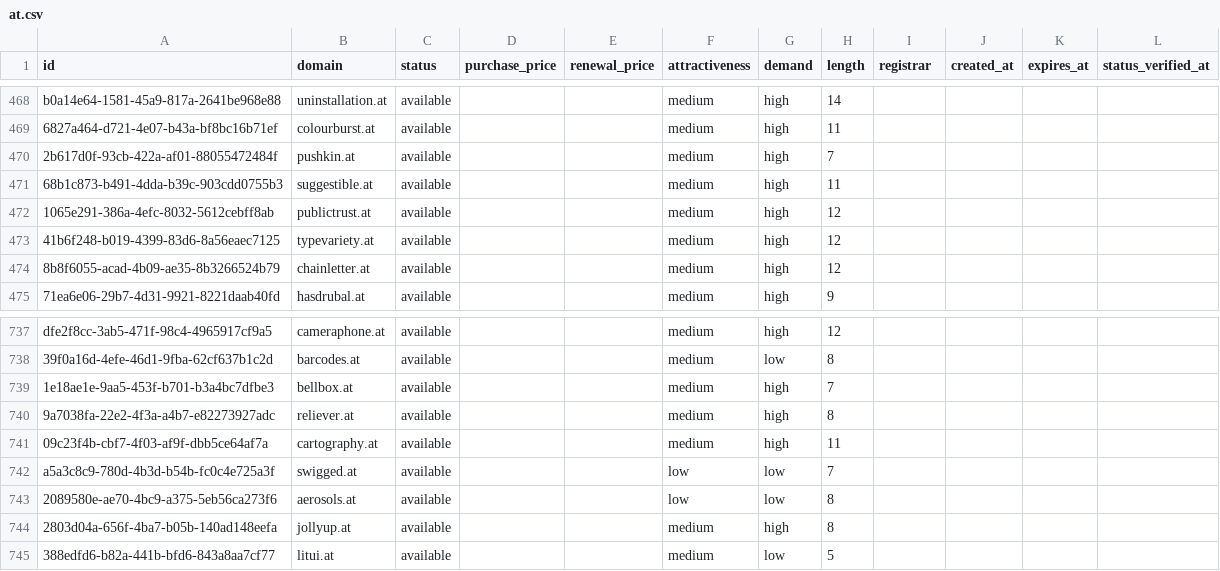
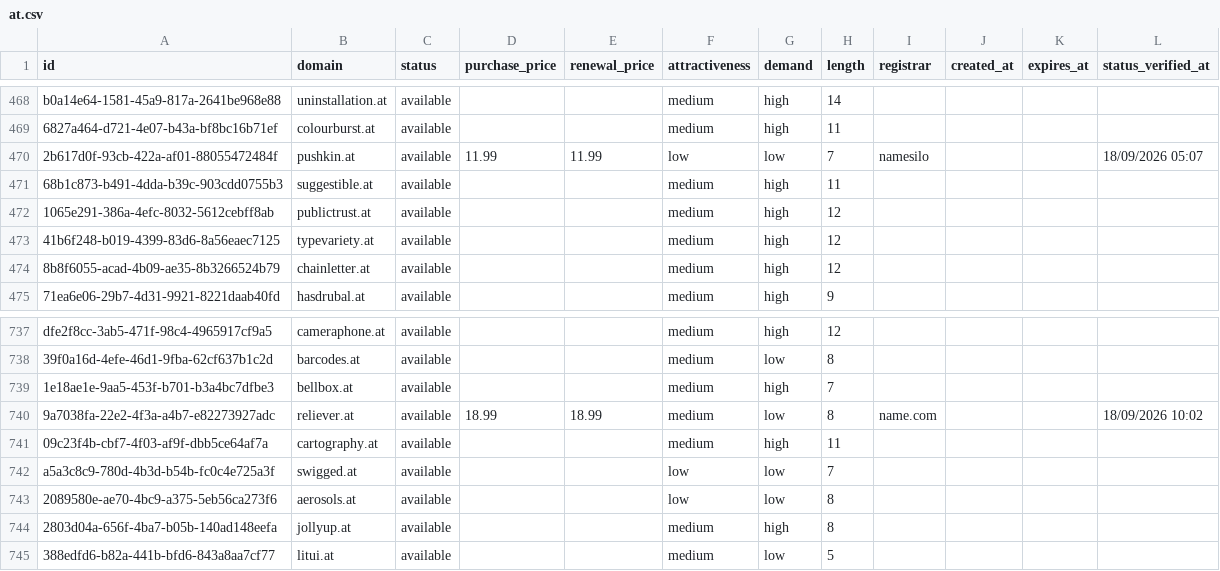
Before and after one commit to UniqueDomains/at-oneword-domains, a CSV file: at.csv, drawn as a sheet; only a part is shown, gaps mark what is left out.

Commit message:
Domains update

```diff
--- a/at.csv
+++ b/at.csv
@@ -469,3 +469,3 @@ b0a14e64-1581-45a9-817a-2641be968e88,uninstallation.at,available,,,medium,high,1
 6827a464-d721-4e07-b43a-bf8bc16b71ef,colourburst.at,available,,,medium,high,11,,,,
-2b617d0f-93cb-422a-af01-88055472484f,pushkin.at,available,,,medium,high,7,,,,
+2b617d0f-93cb-422a-af01-88055472484f,pushkin.at,available,11.99,11.99,low,low,7,namesilo,,,18/09/2026 05:07
 68b1c873-b491-4dda-b39c-903cdd0755b3,suggestible.at,available,,,medium,high,11,,,,
@@ -739,3 +739,3 @@ dfe2f8cc-3ab5-471f-98c4-4965917cf9a5,cameraphone.at,available,,,medium,high,12,,
 1e18ae1e-9aa5-453f-b701-b3a4bc7dfbe3,bellbox.at,available,,,medium,high,7,,,,
-9a7038fa-22e2-4f3a-a4b7-e82273927adc,reliever.at,available,,,medium,high,8,,,,
+9a7038fa-22e2-4f3a-a4b7-e82273927adc,reliever.at,available,18.99,18.99,medium,low,8,name.com,,,18/09/2026 10:02
 09c23f4b-cbf7-4f03-af9f-dbb5ce64af7a,cartography.at,available,,,medium,high,11,,,,
```
Also changed, not shown: 3 other files.
